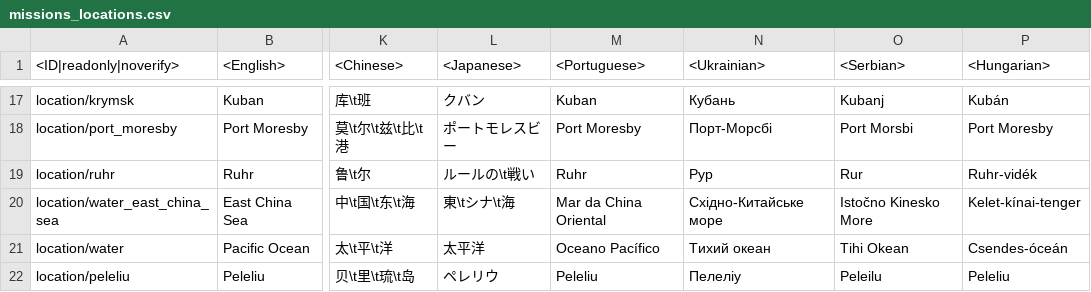
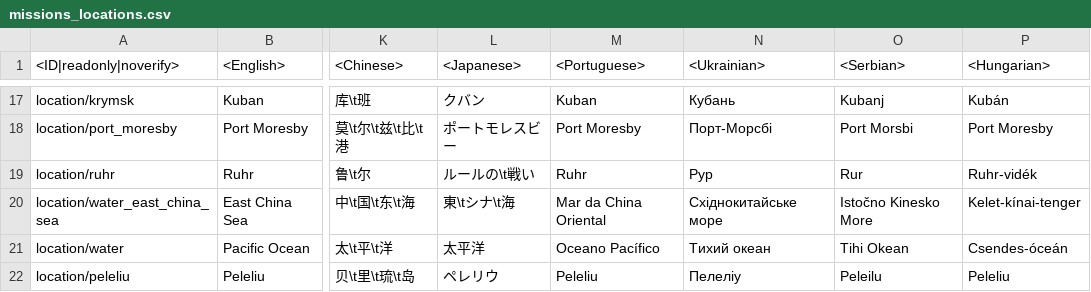
Before and after one commit to leroyonly/warthunder-lang, a CSV file: missions_locations.csv, drawn as a sheet; only a part is shown, gaps mark what is left out; the diff covers the shown part only; the diff names each change by its address in the sheet, - before the commit and + after, or states it on an @@ line.

```diff
--- a/missions_locations.csv
+++ b/missions_locations.csv
-N20 (<Ukrainian>): Східно-Китайське море
+N20 (<Ukrainian>): Східнокитайське море
```
Also changed, not shown: 1 added row and 12 edited cells elsewhere in this file, menu_multiplayer.csv, pc_UiMessages.csv, 22 other files.
